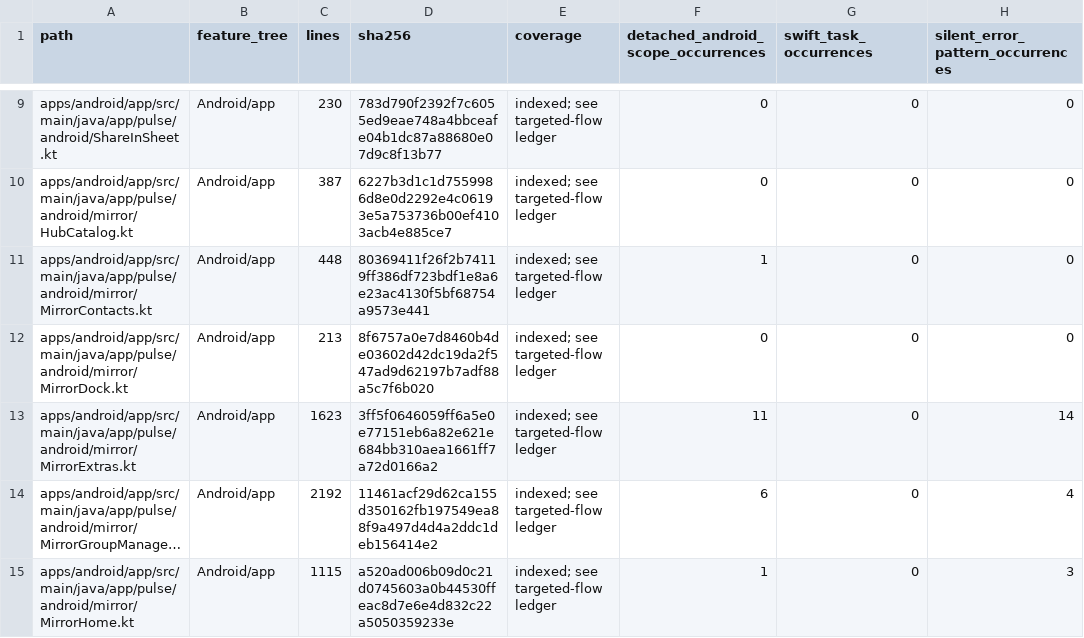
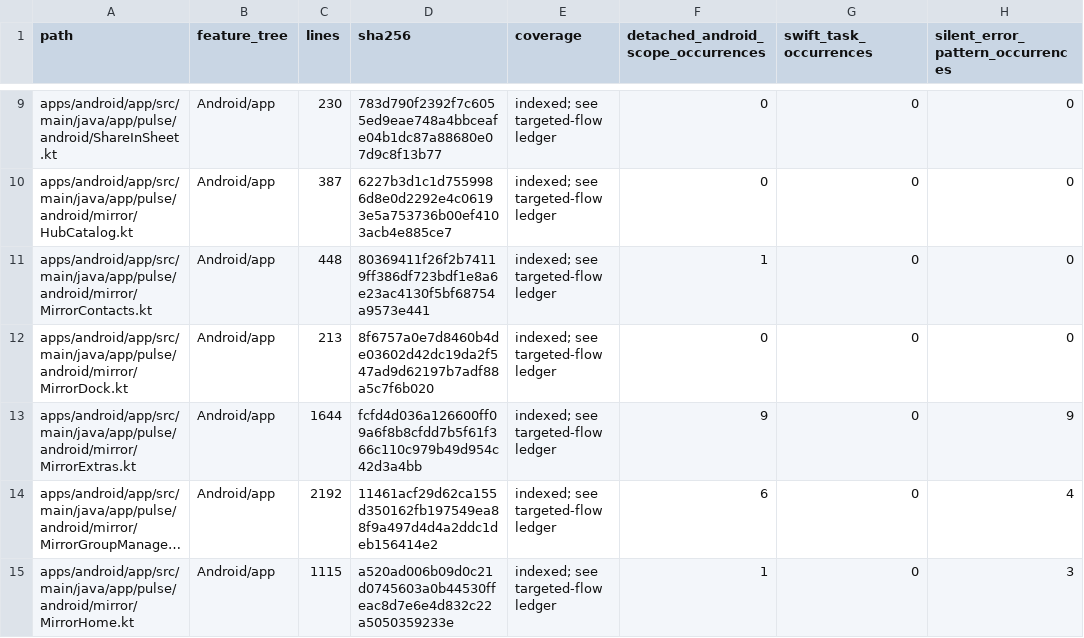
Before and after one commit to GrapseeAgency/the-mystrious-chat-app, a CSV file: docs/NATIVE-SOURCE-INVENTORY.csv, drawn as a sheet; only a part is shown, gaps mark what is left out; long unchanged cells end in …; the diff covers the shown part only; the diff names each change by its address in the sheet, - before the commit and + after, or states it on an @@ line.

```diff
--- a/docs/NATIVE-SOURCE-INVENTORY.csv
+++ b/docs/NATIVE-SOURCE-INVENTORY.csv
-C13 (lines): 1623
+C13 (lines): 1644
-D13 (sha256): 3ff5f0646059ff6a5e0e77151eb6a82e621e684bb310aea1661ff7a72d0166a2
+D13 (sha256): fcfd4d036a126600ff09a6f8b8cfdd7b5f61f366c110c979b49d954c42d3a4bb
-F13: 11
+F13: 9
-H13 (silent_error_pattern_occurrences): 14
+H13 (silent_error_pattern_occurrences): 9
```
Also changed, not shown: 2 added rows and 10 edited cells elsewhere in this file, 11 other files.
